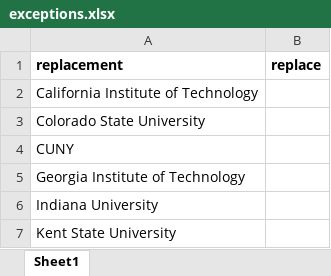
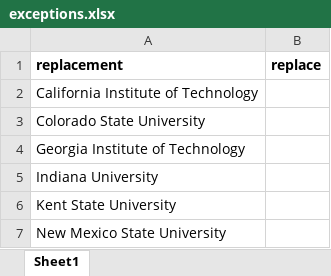
Before and after one commit to skamal23/ReviewerExtractor, an Excel workbook: codeV3/exceptions.xlsx, sheet Sheet1, drawn as a sheet; only a part is shown; the shorter side is filled out with more unchanged rows; values as stored, in another font and other column widths than the file's, no borders; charts and pictures not drawn; removed rows and columns are numbered as before the commit, all else as after; the diff covers the shown part only; the diff names each change by its address in the sheet, - before the commit and + after, or states it on an @@ line.

```diff
--- a/codeV3/exceptions.xlsx (sheet Sheet1)
+++ b/codeV3/exceptions.xlsx (sheet Sheet1)
-row 4: CUNY
```
Also changed, not shown: 93 added rows elsewhere in this sheet, 2 other files.
